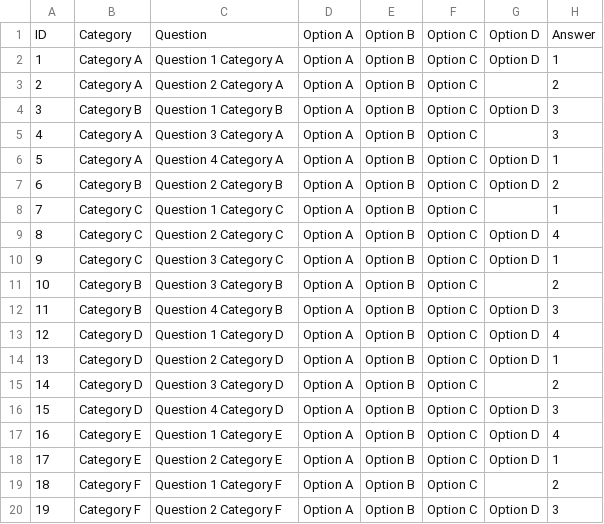
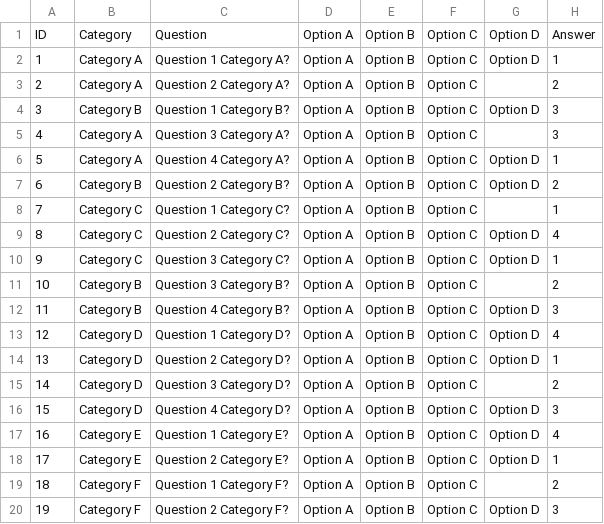
Before and after one commit to soheilsln/Quiz, a CSV file: Assets/Editor/QuizData/Data.csv, drawn as a sheet.

Commit message:
Update Questions Started

```diff
--- a/Assets/Editor/QuizData/Data.csv
+++ b/Assets/Editor/QuizData/Data.csv
@@ -1,20 +1,20 @@
 ID,Category,Question,Option A,Option B,Option C,Option D,Answer
-1,Category A,Question 1 Category A,Option A,Option B,Option C,Option D,1
-2,Category A,Question 2 Category A,Option A,Option B,Option C,,2
-3,Category B,Question 1 Category B,Option A,Option B,Option C,Option D,3
-4,Category A,Question 3 Category A,Option A,Option B,Option C,,3
-5,Category A,Question 4 Category A,Option A,Option B,Option C,Option D,1
-6,Category B,Question 2 Category B,Option A,Option B,Option C,Option D,2
-7,Category C,Question 1 Category C,Option A,Option B,Option C,,1
-8,Category C,Question 2 Category C,Option A,Option B,Option C,Option D,4
-9,Category C,Question 3 Category C,Option A,Option B,Option C,Option D,1
-10,Category B,Question 3 Category B,Option A,Option B,Option C,,2
-11,Category B,Question 4 Category B,Option A,Option B,Option C,Option D,3
-12,Category D,Question 1 Category D,Option A,Option B,Option C,Option D,4
-13,Category D,Question 2 Category D,Option A,Option B,Option C,Option D,1
-14,Category D,Question 3 Category D,Option A,Option B,Option C,,2
-15,Category D,Question 4 Category D,Option A,Option B,Option C,Option D,3
-16,Category E,Question 1 Category E,Option A,Option B,Option C,Option D,4
-17,Category E,Question 2 Category E,Option A,Option B,Option C,Option D,1
-18,Category F,Question 1 Category F,Option A,Option B,Option C,,2
-19,Category F,Question 2 Category F,Option A,Option B,Option C,Option D,3
+1,Category A,Question 1 Category A?,Option A,Option B,Option C,Option D,1
+2,Category A,Question 2 Category A?,Option A,Option B,Option C,,2
+3,Category B,Question 1 Category B?,Option A,Option B,Option C,Option D,3
+4,Category A,Question 3 Category A?,Option A,Option B,Option C,,3
+5,Category A,Question 4 Category A?,Option A,Option B,Option C,Option D,1
+6,Category B,Question 2 Category B?,Option A,Option B,Option C,Option D,2
+7,Category C,Question 1 Category C?,Option A,Option B,Option C,,1
+8,Category C,Question 2 Category C?,Option A,Option B,Option C,Option D,4
+9,Category C,Question 3 Category C?,Option A,Option B,Option C,Option D,1
+10,Category B,Question 3 Category B?,Option A,Option B,Option C,,2
+11,Category B,Question 4 Category B?,Option A,Option B,Option C,Option D,3
+12,Category D,Question 1 Category D?,Option A,Option B,Option C,Option D,4
+13,Category D,Question 2 Category D?,Option A,Option B,Option C,Option D,1
+14,Category D,Question 3 Category D?,Option A,Option B,Option C,,2
+15,Category D,Question 4 Category D?,Option A,Option B,Option C,Option D,3
+16,Category E,Question 1 Category E?,Option A,Option B,Option C,Option D,4
+17,Category E,Question 2 Category E?,Option A,Option B,Option C,Option D,1
+18,Category F,Question 1 Category F?,Option A,Option B,Option C,,2
+19,Category F,Question 2 Category F?,Option A,Option B,Option C,Option D,3
```
Also changed, not shown: 22 other files.
